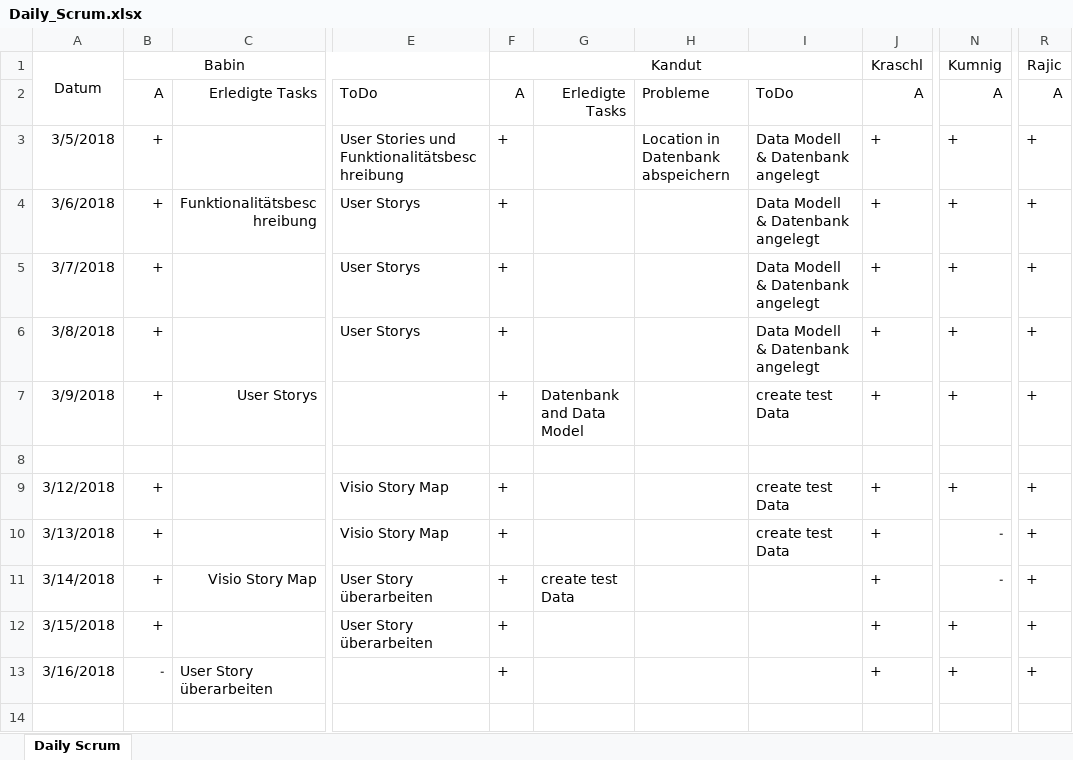
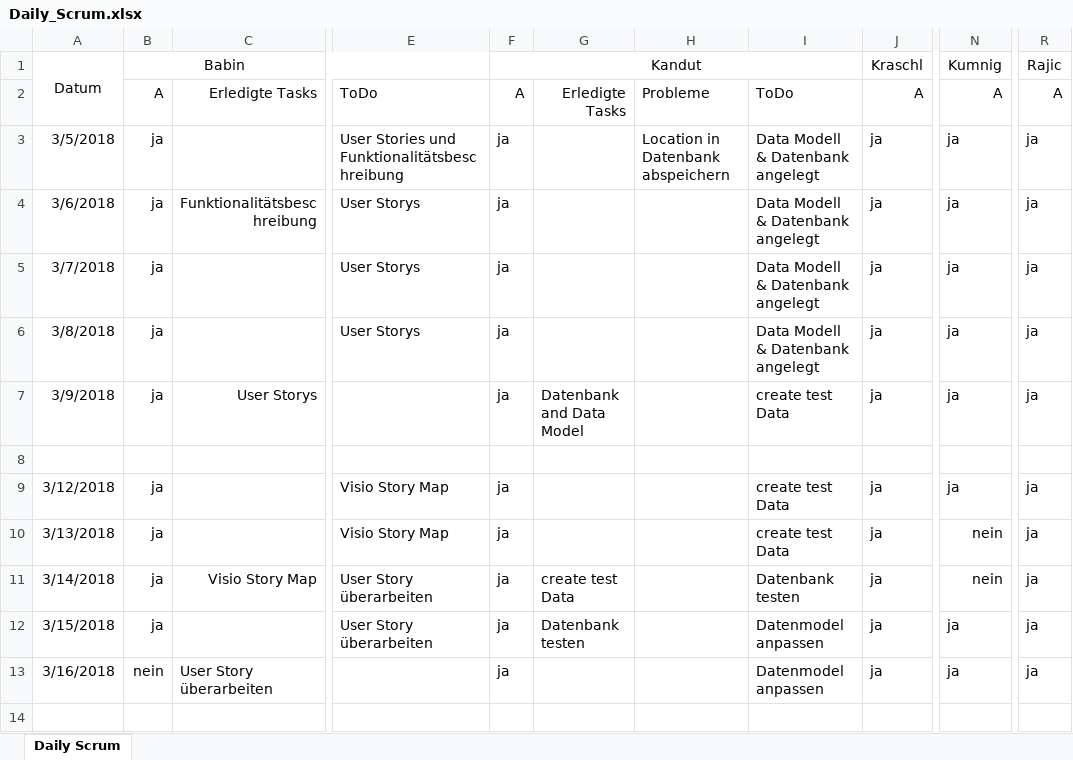
Before and after one commit to AngelikaBabin/Sportverwaltung, an Excel workbook: WebService/Daily_Scrum.xlsx, sheet Daily Scrum, drawn as a sheet; only a part is shown, gaps mark what is left out; values as stored, in another font and other column widths than the file's, no borders; the diff covers the shown part only; the diff names each change by its address in the sheet, - before the commit and + after, or states it on an @@ line.

Commit message:
Update Daily Scrum

```diff
--- a/WebService/Daily_Scrum.xlsx (sheet Daily Scrum)
+++ b/WebService/Daily_Scrum.xlsx (sheet Daily Scrum)
-B3:B7: +
+B3:B7: ja
-F3:F7: +
+F3:F7: ja
-J3:J7: +
+J3:J7: ja
-N3:N7: +
+N3:N7: ja
-R3:R7: +
+R3:R7: ja
-B9:B12: +
+B9:B12: ja
-F9:F13: +
+F9:F13: ja
-J9:J13: +
+J9:J13: ja
-N9: +
+N9: ja
-R9:R13: +
+R9:R13: ja
-N10:N11: ˗
+N10:N11: nein
-I11: (empty)
+I11: Datenbank testen
-G12: (empty)
+G12: Datenbank testen
-I12:I13: (empty)
+I12:I13: Datenmodel anpassen
-N12:N13: +
+N12:N13: ja
-B13: ˗
+B13: nein
```
Also changed, not shown: 10 added rows and 37 edited cells elsewhere in this sheet.
